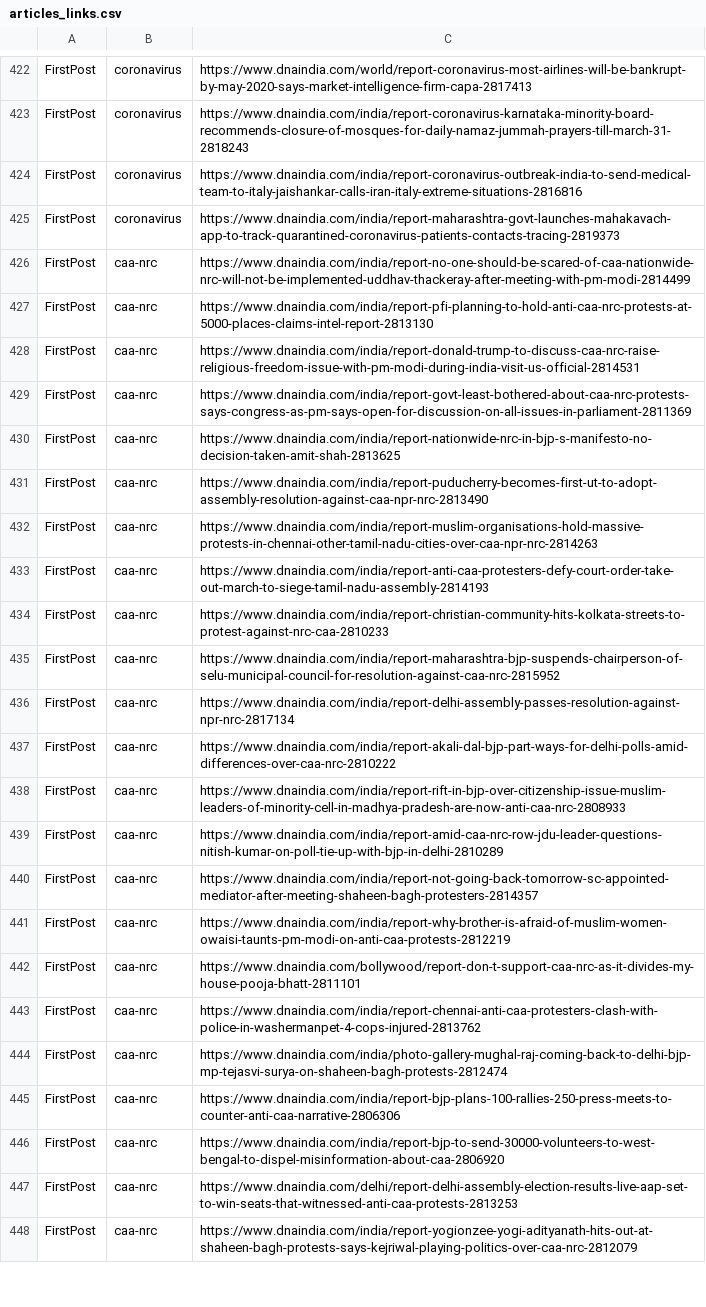
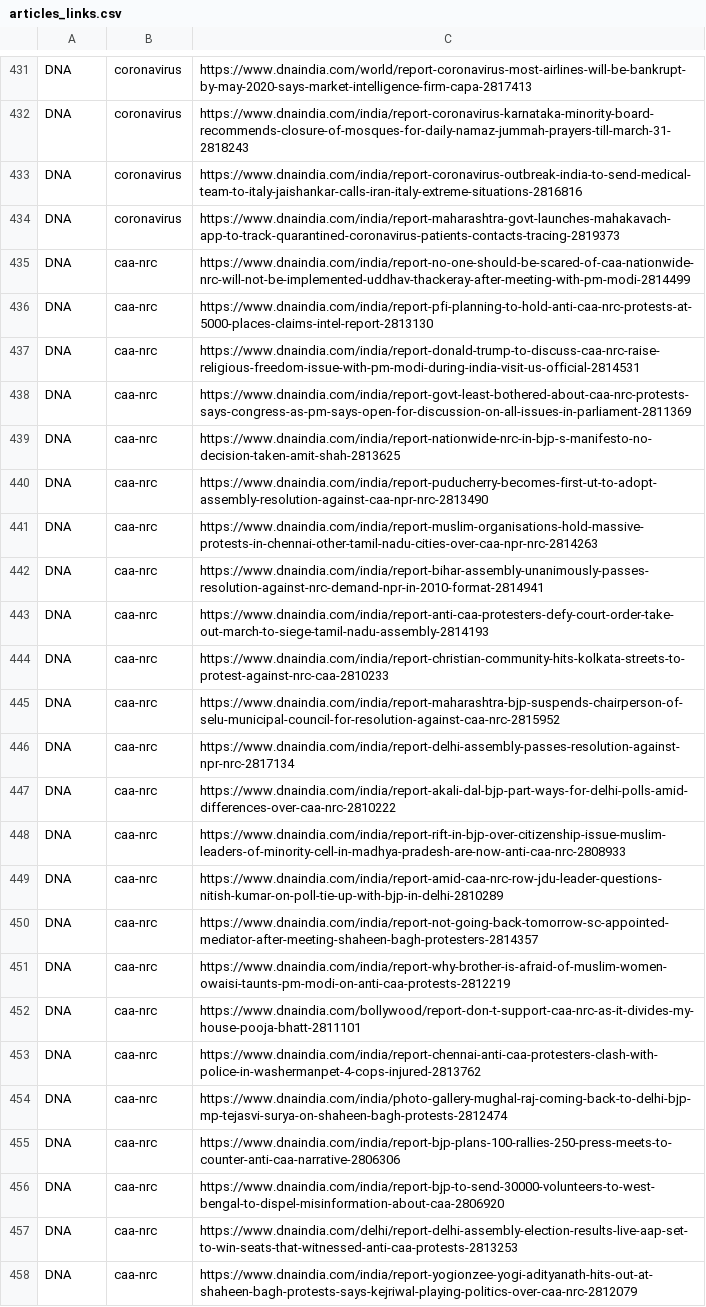
Before and after one commit to akshu98/MinorProjectUD02, a CSV file: RELIABILITY/data/articles_links.csv, drawn as a sheet; only a part is shown, gaps mark what is left out; addresses are those after the commit; the diff covers the shown part only; the diff names each change by its address in the sheet, - before the commit and + after, or states it on an @@ line.

```diff
--- a/RELIABILITY/data/articles_links.csv
+++ b/RELIABILITY/data/articles_links.csv
-A431:A441: FirstPost
+A431:A441: DNA
+row 442: DNA | caa-nrc | https://www.dnaindia.com/india/report-bihar-assembly-unanimously-passes-resolution-against-nrc-demand-npr-in-2010-format-2814941
-A443:A458: FirstPost
+A443:A458: DNA
```
Also changed, not shown: 32 added rows, 5 removed rows and 35 edited cells elsewhere in this file, 16 other files.
